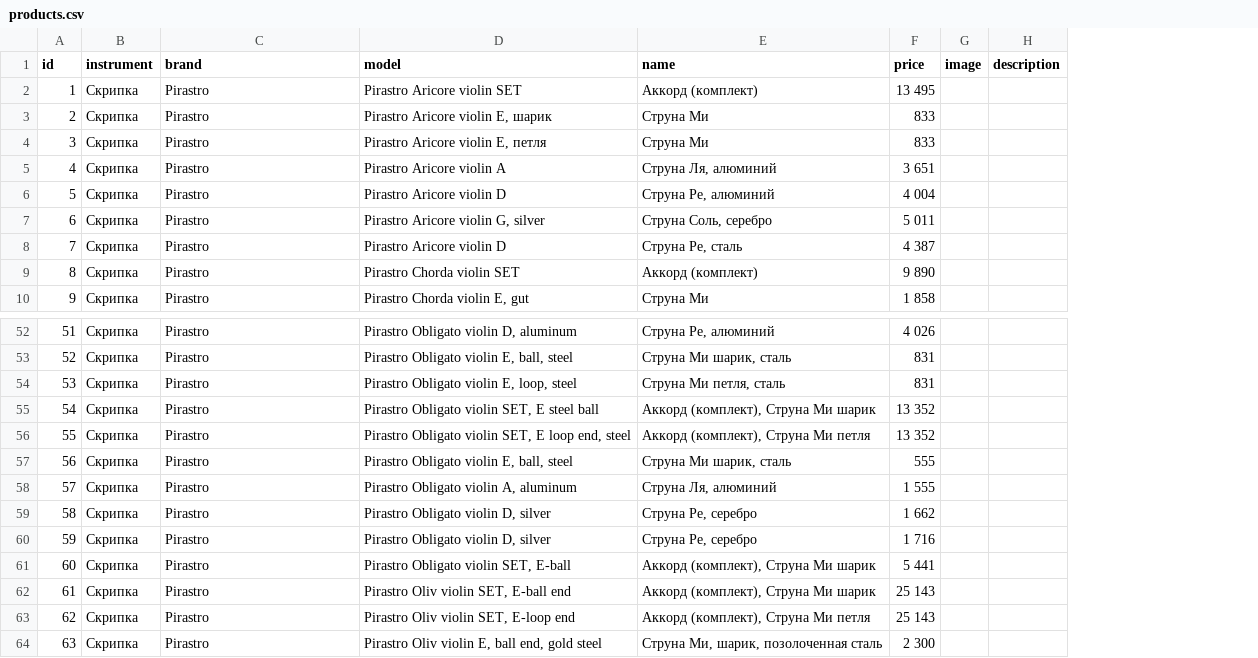
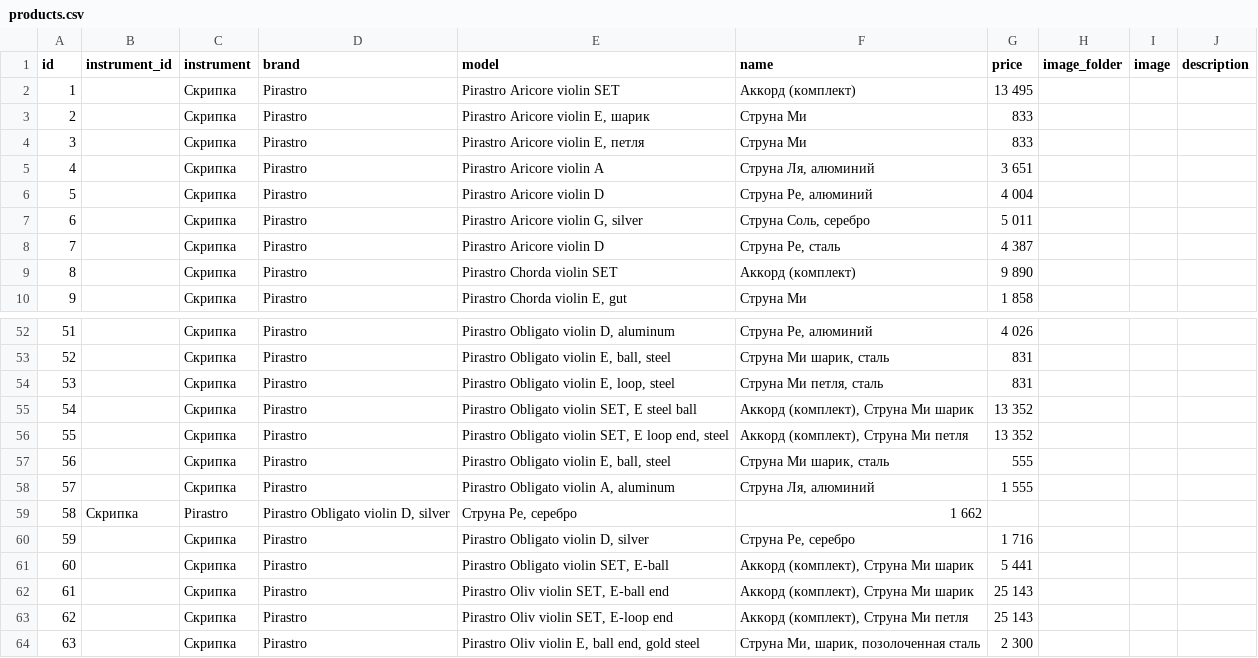
Before and after one commit to Revsk67/string, a CSV file: data/products.csv, drawn as a sheet; only a part is shown, gaps mark what is left out; addresses are those after the commit; the diff covers the shown part only; the diff names each change by its address in the sheet, - before the commit and + after, or states it on an @@ line.

```diff
--- a/data/products.csv
+++ b/data/products.csv
+column B (instrument_id), row 59: Скрипка
+column H (image_folder), empty
-C59 (instrument): Скрипка
+C59 (instrument): Pirastro
-D59 (brand): Pirastro
+D59 (brand): Pirastro Obligato violin D, silver
-E59 (model): Pirastro Obligato violin D, silver
+E59 (model): Струна Ре, серебро
-F59 (name): Струна Ре, серебро
+F59 (name): 1 662
-G59 (price): 1 662
+G59 (price): (empty)
```
Also changed, not shown: 37 edited cells elsewhere in this file.
